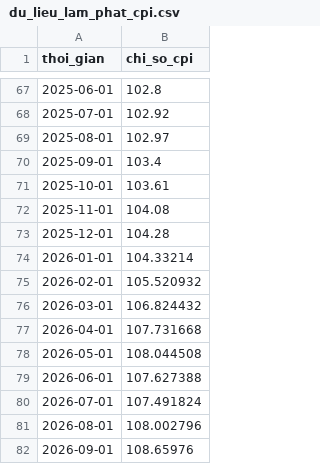
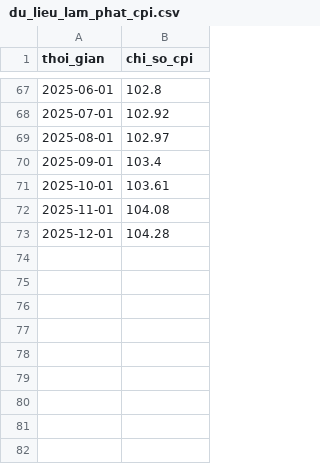
Before and after one commit to Nhian-hash/vietnam-gdp-insight, a CSV file: data/nso/processed/du_lieu_lam_phat_cpi.csv, drawn as a sheet; only a part is shown, gaps mark what is left out.

```diff
--- a/data/nso/processed/du_lieu_lam_phat_cpi.csv
+++ b/data/nso/processed/du_lieu_lam_phat_cpi.csv
@@ -73,10 +73 @@ thoi_gian,chi_so_cpi
 2025-12-01,104.28
-2026-01-01,104.33214
-2026-02-01,105.520932
-2026-03-01,106.824432
-2026-04-01,107.731668
-2026-05-01,108.044508
-2026-06-01,107.627388
-2026-07-01,107.491824
-2026-08-01,108.002796
-2026-09-01,108.65976
```
Also changed, not shown: data/derived/comparison/du_lieu_so_sanh_cpi_ty_gia_thang.csv, data/derived/macro/du_lieu_cpi_phan_tich_thang.csv, 38 other files.
